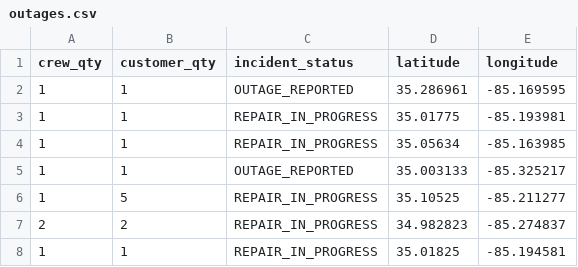
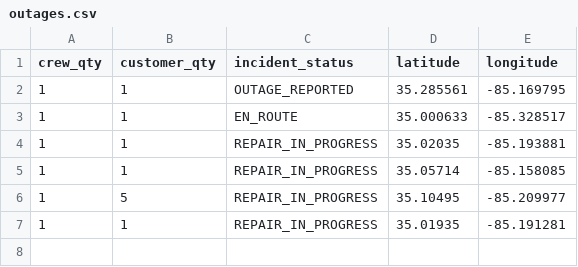
Before and after one commit to officeofperformancemanagement/public-epb-data, a CSV file: outages.csv, drawn as a sheet.

```diff
--- a/outages.csv
+++ b/outages.csv
@@ -1,8 +1,7 @@
 crew_qty,customer_qty,incident_status,latitude,longitude
-1,1,OUTAGE_REPORTED,35.286961,-85.169595
-1,1,REPAIR_IN_PROGRESS,35.01775,-85.193981
-1,1,REPAIR_IN_PROGRESS,35.05634,-85.163985
-1,1,OUTAGE_REPORTED,35.003133,-85.325217
-1,5,REPAIR_IN_PROGRESS,35.10525,-85.211277
-2,2,REPAIR_IN_PROGRESS,34.982823,-85.274837
-1,1,REPAIR_IN_PROGRESS,35.01825,-85.194581
+1,1,OUTAGE_REPORTED,35.285561,-85.169795
+1,1,EN_ROUTE,35.000633,-85.328517
+1,1,REPAIR_IN_PROGRESS,35.02035,-85.193881
+1,1,REPAIR_IN_PROGRESS,35.05714,-85.158085
+1,5,REPAIR_IN_PROGRESS,35.10495,-85.209977
+1,1,REPAIR_IN_PROGRESS,35.01935,-85.191281
```
Also changed, not shown: restores.csv, 2 other files.
